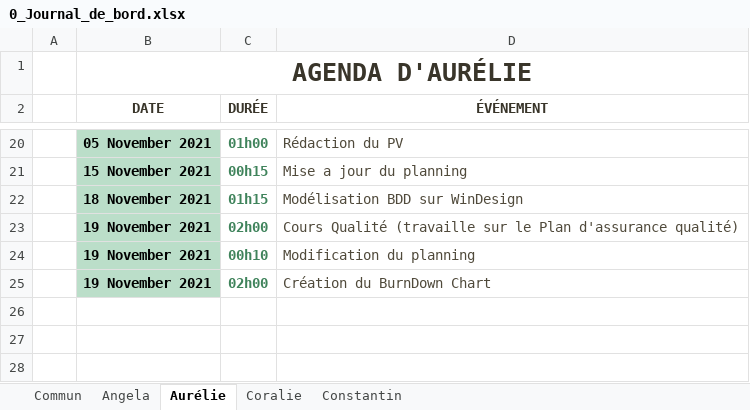
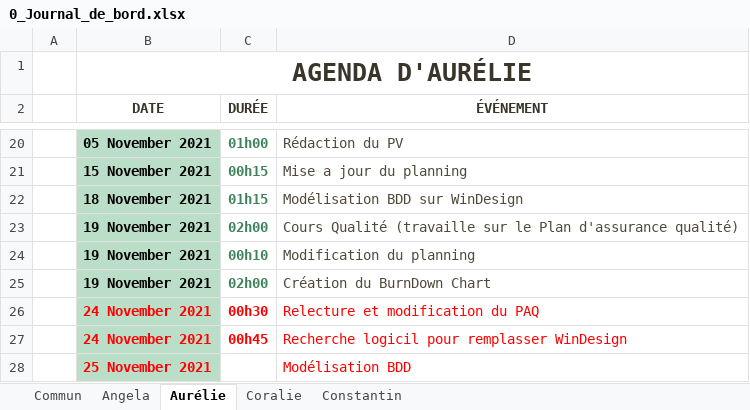
Before and after one commit to ConstantinHrrmn/WavContact, an Excel workbook: Documents/0_Journal_de_bord.xlsx, sheet Aurélie, drawn as a sheet; only a part is shown, gaps mark what is left out; values as stored, in another font and other column widths than the file's, no borders; table styles not drawn; the diff names each change by its address in the sheet, - before the commit and + after, or states it on an @@ line.

Commit message:
JDB

```diff
--- a/Documents/0_Journal_de_bord.xlsx (sheet Aurélie)
+++ b/Documents/0_Journal_de_bord.xlsx (sheet Aurélie)
+row 26:  | 24 November 2021 | 00h30 | Relecture et modification du PAQ
+row 27:  | 24 November 2021 | 00h45 | Recherche logicil pour remplasser WinDesign
+row 28:  | 25 November 2021 |  | Modélisation BDD
```
Also changed, not shown: sheet Commun.
